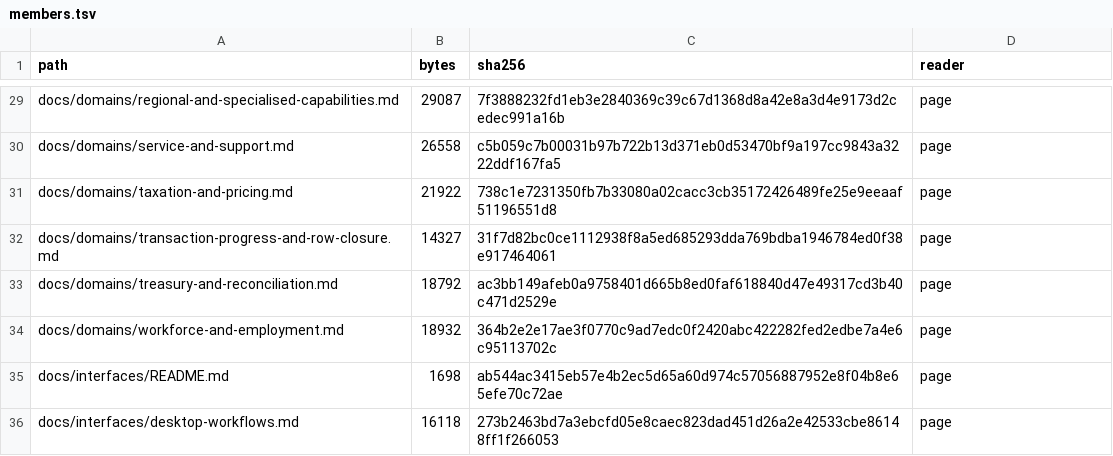
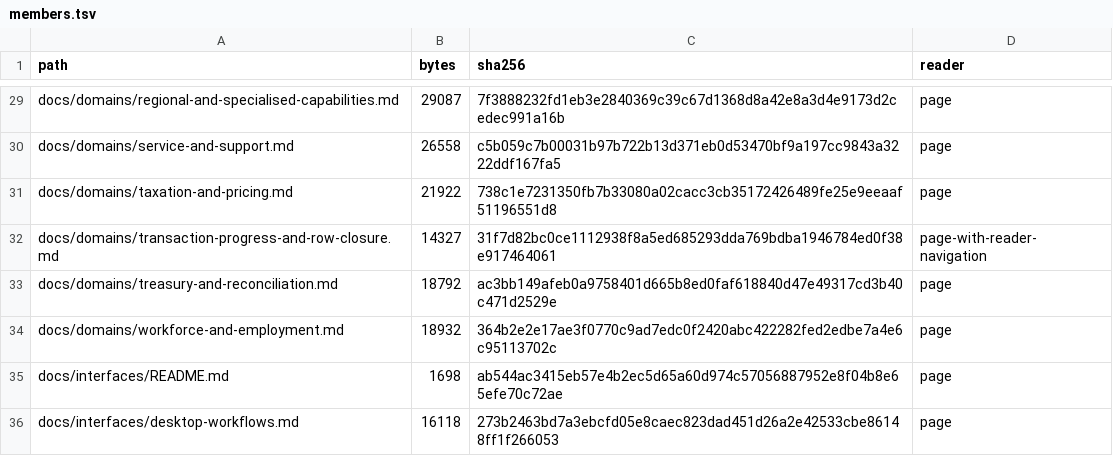
Before and after one commit to vast-development-method/erpnext-doc, a TSV file: checkpoints/september/members.tsv, drawn as a sheet; only a part is shown, gaps mark what is left out.

Commit message:
Link the historical billing chapter to the recovered stock decision and reconcile reader fidelity

```diff
--- a/checkpoints/september/members.tsv
+++ b/checkpoints/september/members.tsv
@@ -31,3 +31,3 @@ docs/domains/service-and-support.md	26558	c5b059c7b00031b97b722b13d371eb0d53470b
 docs/domains/taxation-and-pricing.md	21922	738c1e7231350fb7b33080a02cacc3cb35172426489fe25e9eeaaf51196551d8	page
-docs/domains/transaction-progress-and-row-closure.md	14327	31f7d82bc0ce1112938f8a5ed685293dda769bdba1946784ed0f38e917464061	page
+docs/domains/transaction-progress-and-row-closure.md	14327	31f7d82bc0ce1112938f8a5ed685293dda769bdba1946784ed0f38e917464061	page-with-reader-navigation
 docs/domains/treasury-and-reconciliation.md	18792	ac3bb149afeb0a9758401d665b8ed0faf618840d47e49317cd3b40c471d2529e	page
```
Also changed, not shown: 2 other files.
